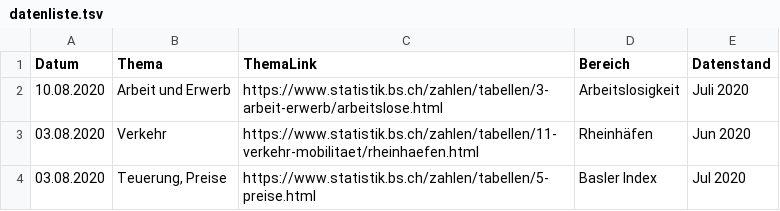
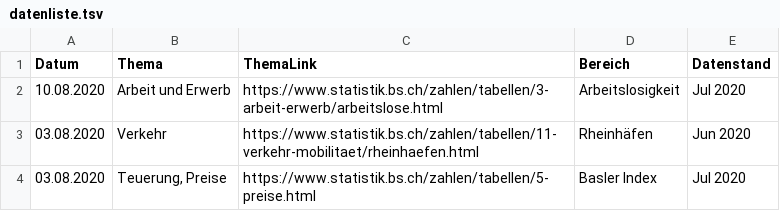
Before and after one commit to StataBS/indikatoren_plus, a TSV file: datenliste.tsv, drawn as a sheet; only a part is shown.

Commit message:
Update datenliste.tsv

```diff
--- a/datenliste.tsv
+++ b/datenliste.tsv
@@ -1,3 +1,3 @@
 Datum	Thema	ThemaLink	Bereich	Datenstand
-10.08.2020	Arbeit und Erwerb	https://www.statistik.bs.ch/zahlen/tabellen/3-arbeit-erwerb/arbeitslose.html	Arbeitslosigkeit	Juli 2020
+10.08.2020	Arbeit und Erwerb	https://www.statistik.bs.ch/zahlen/tabellen/3-arbeit-erwerb/arbeitslose.html	Arbeitslosigkeit	Jul 2020
 03.08.2020	Verkehr	https://www.statistik.bs.ch/zahlen/tabellen/11-verkehr-mobilitaet/rheinhaefen.html	Rheinhäfen	Jun 2020
```
